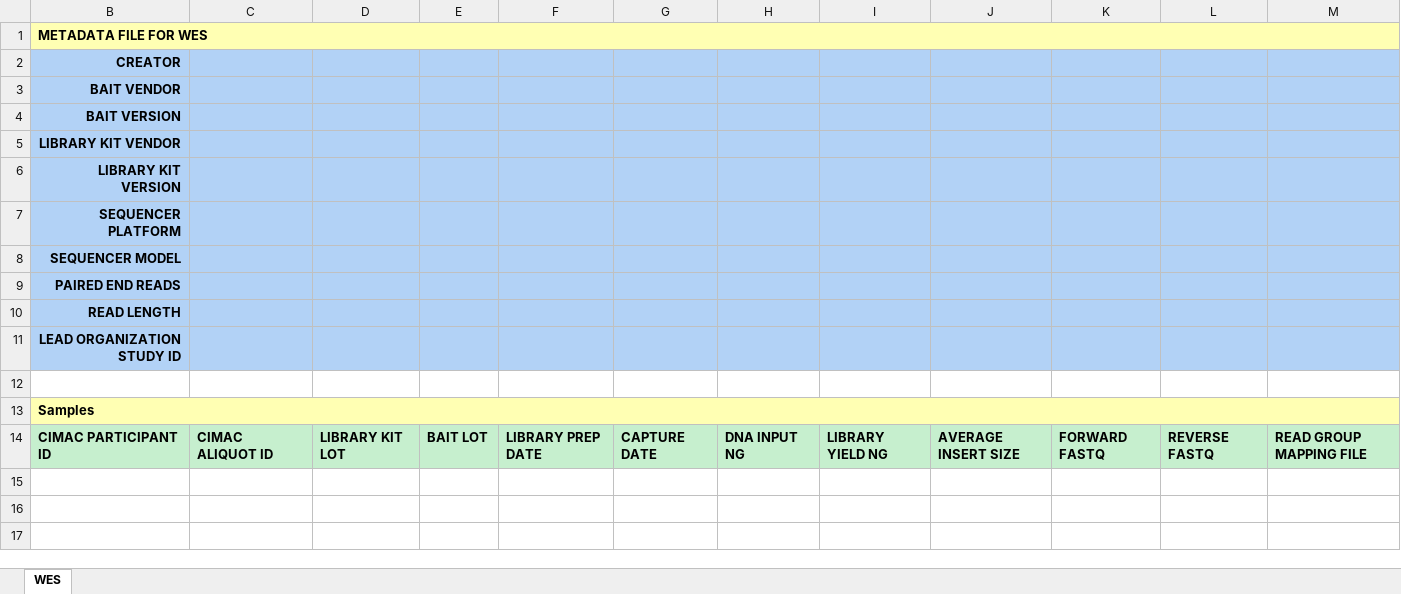
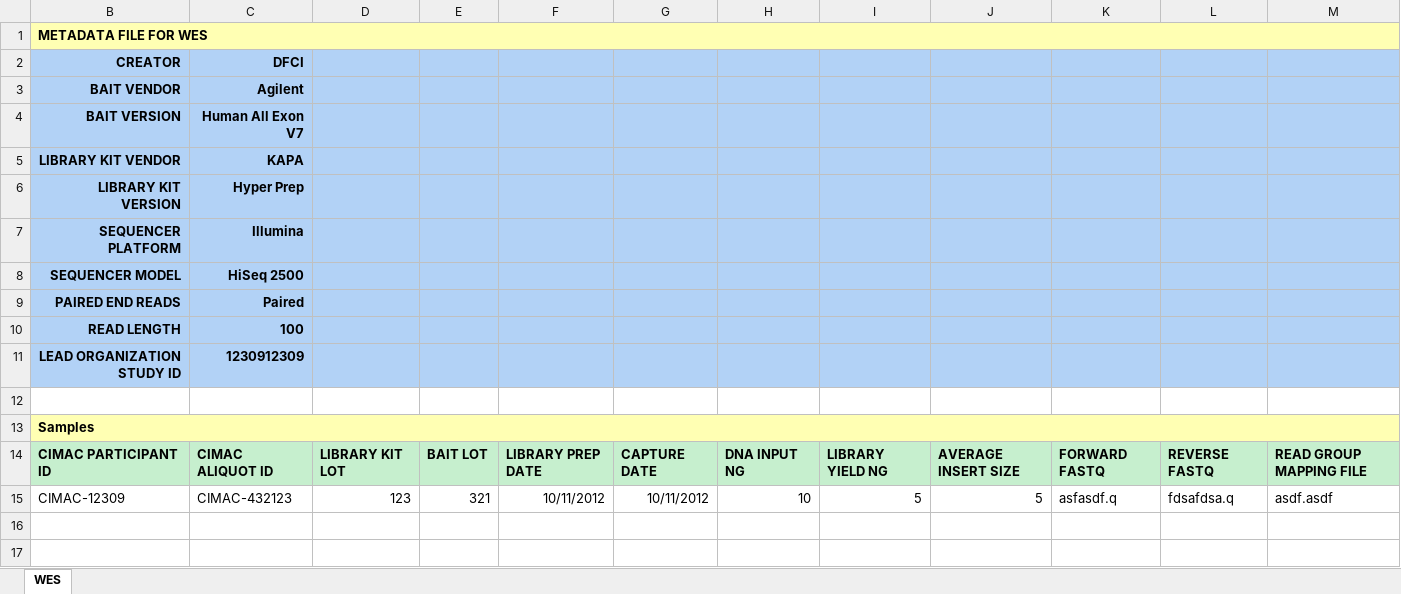
Before and after one commit to CIMAC-CIDC/cidc-schemas, an Excel workbook: template_examples/wes.xlsx, sheet WES, drawn as a sheet; only a part is shown; values as stored, in another font and other column widths than the file's, no borders; the diff names each change by its address in the sheet, - before the commit and + after, or states it on an @@ line.

```diff
--- a/template_examples/wes.xlsx (sheet WES)
+++ b/template_examples/wes.xlsx (sheet WES)
-C2: (empty)
+C2: DFCI
-C3 (DFCI): (empty)
+C3 (DFCI): Agilent
-C4 (DFCI): (empty)
+C4 (DFCI): Human All Exon V7
-C5 (DFCI): (empty)
+C5 (DFCI): KAPA
-C6 (DFCI): (empty)
+C6 (DFCI): Hyper Prep
-C7 (DFCI): (empty)
+C7 (DFCI): Illumina
-C8 (DFCI): (empty)
+C8 (DFCI): HiSeq 2500
-C9 (DFCI): (empty)
+C9 (DFCI): Paired
-C10 (DFCI): (empty)
+C10 (DFCI): 100
-C11 (DFCI): (empty)
+C11 (DFCI): 1230912309
-row 15: (empty)
+row 15: CIMAC-12309 | CIMAC-432123 | 123 | 321 | 10/11/2012 | 10/11/2012 | 10 | 5 | 5 | asfasdf.q | fdsafdsa.q | asdf.asdf
```
Also changed, not shown: template_examples/plasma.xlsx, 7 other files.
